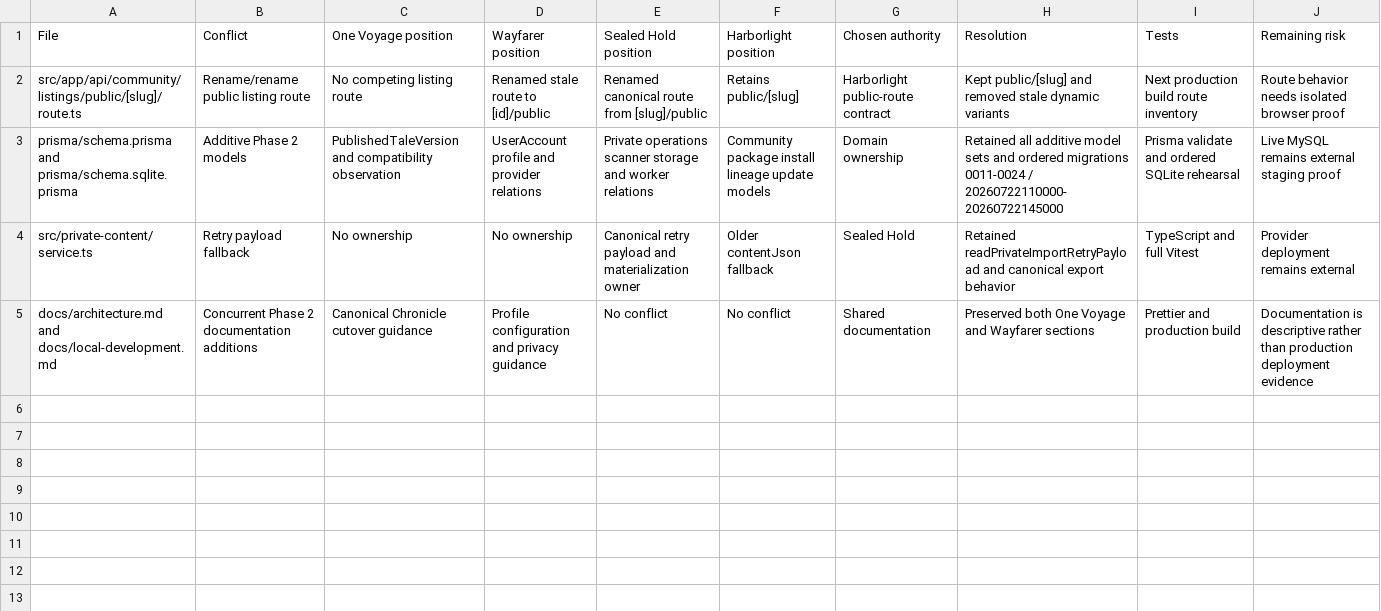
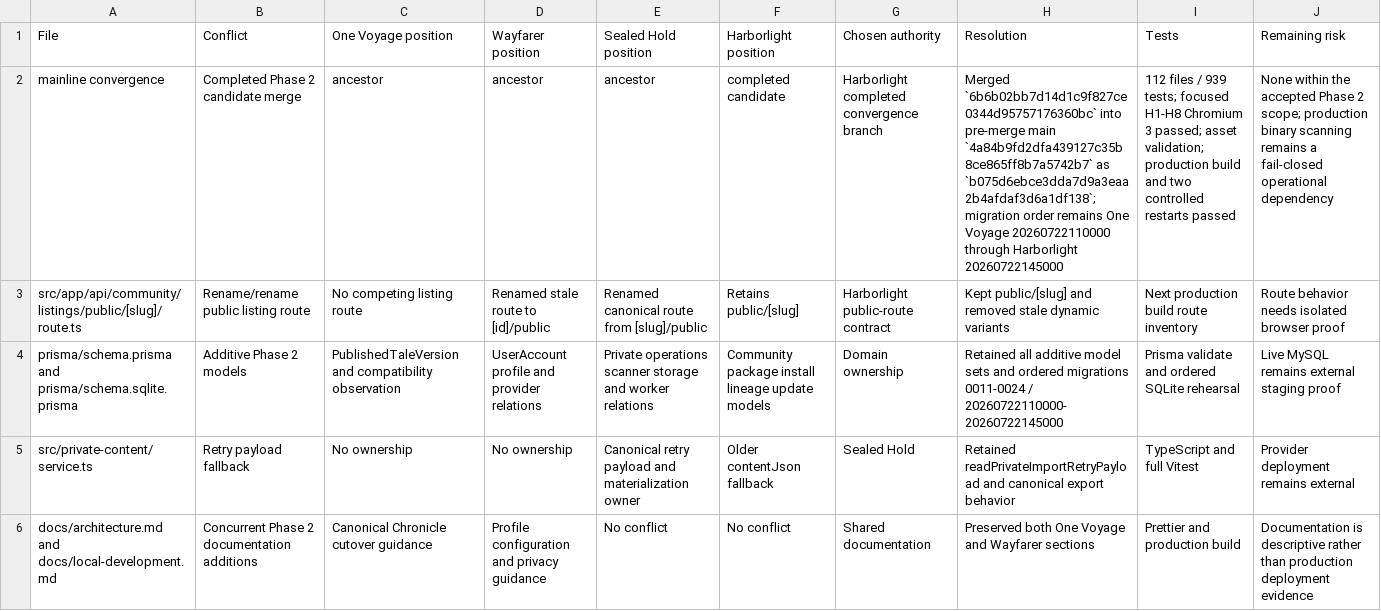
Before and after one commit to Kgray44/treasurehuntSoT, a CSV file: Development_Docs/Project_Harborlight_Phase_2_Convergence_Ledger.csv, drawn as a sheet; the diff names each change by its address in the sheet, - before the commit and + after, or states it on an @@ line.

Commit message:
docs(phase2): record mainline convergence

```diff
--- a/Development_Docs/Project_Harborlight_Phase_2_Convergence_Ledger.csv
+++ b/Development_Docs/Project_Harborlight_Phase_2_Convergence_Ledger.csv
+row 2: mainline convergence | Completed Phase 2 candidate merge | ancestor | ancestor | ancestor | completed candidate | Harborlight completed convergence branch | Merged `6b6b02bb7d14d1c9f827ce0344d95757176360bc` into pre-merge main `4a84b9fd2dfa439127c35b8ce865ff8b7a5742b7` as `b075d6ebce3dda7d9a3eaa2b4afdaf3d6a1df138`; migration order remains One Voyage 20260722110000 through Harborlight 20260722145000 | 112 files / 939 tests; focused H1-H8 Chromium 3 passed; asset validation; production build and two controlled restarts passed | None within the accepted Phase 2 scope; production binary scanning remains a fail-closed operational dependency
```
Also changed, not shown: 1 other file.
